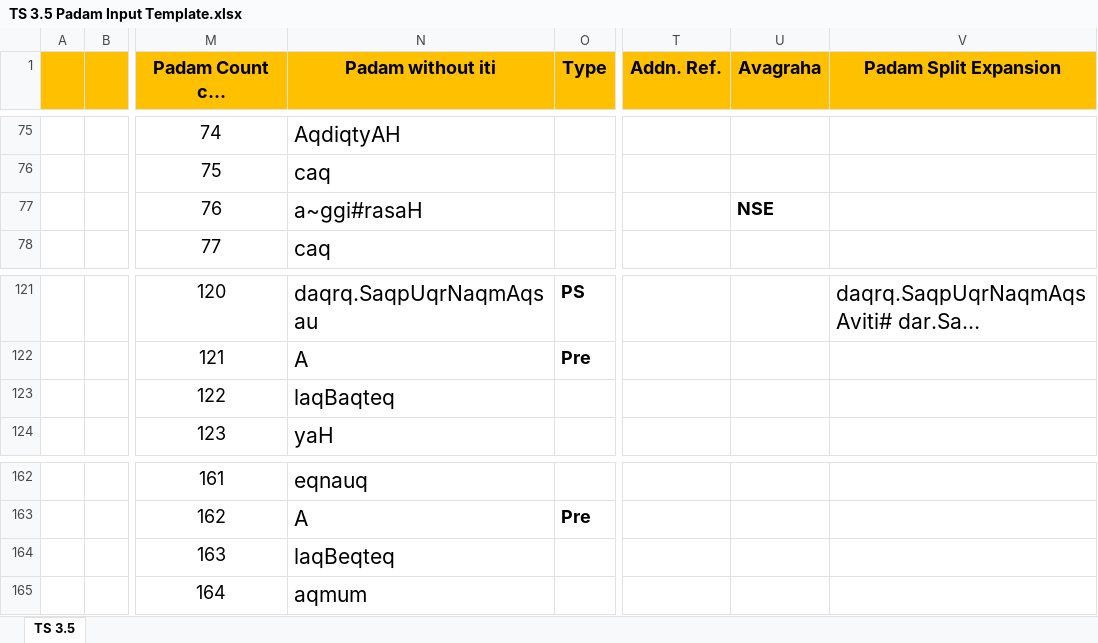
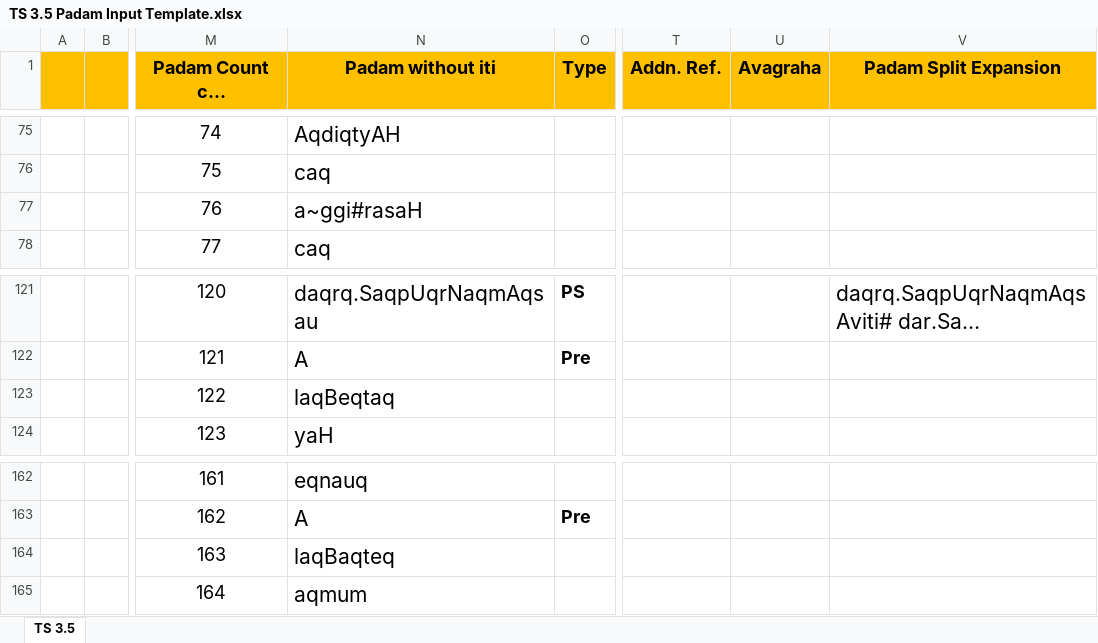
Before and after one commit to KYVeda/texts, an Excel workbook: TS Jatai Working/Padam Input Templates/TS 3.5 Padam Input Template.xlsx, sheet TS 3.5, drawn as a sheet; only a part is shown, gaps mark what is left out; long unchanged cells end in …; values as stored, in another font and other column widths than the file's, no borders; the diff names each change by its address in the sheet, - before the commit and + after, or states it on an @@ line.

```diff
--- a/TS Jatai Working/Padam Input Templates/TS 3.5 Padam Input Template.xlsx (sheet TS 3.5)
+++ b/TS Jatai Working/Padam Input Templates/TS 3.5 Padam Input Template.xlsx (sheet TS 3.5)
-U77 (Avagraha): NSE
+U77 (Avagraha): (empty)
-N123 (Padam without iti): laqBaqteq
+N123 (Padam without iti): laqBeqtaq
-N164 (Padam without iti): laqBeqteq
+N164 (Padam without iti): laqBaqteq
```
Also changed, not shown: TS Jatai Working/Padam Input Templates/TS 6.6 Padam Input Template.xlsx, 14 other files.
